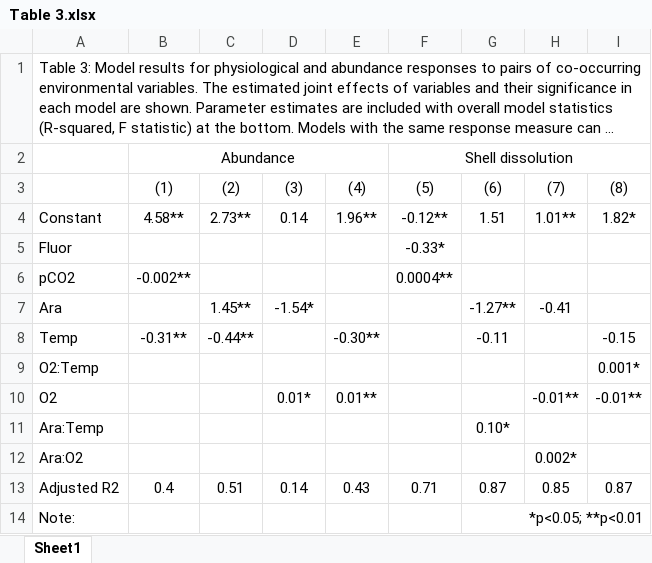
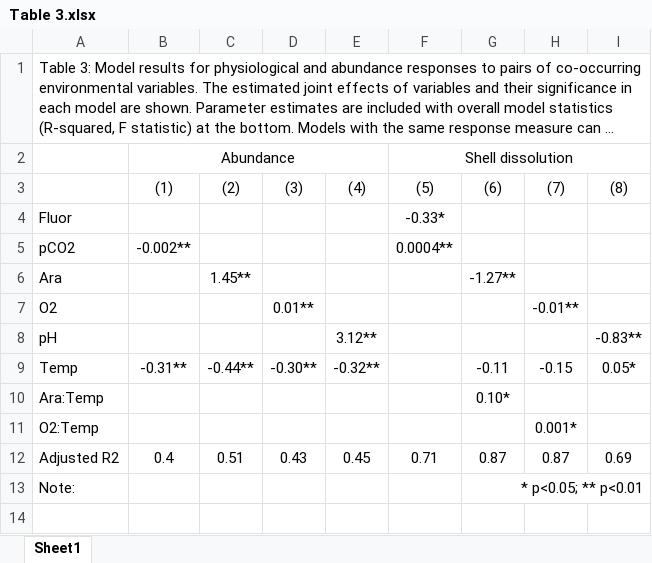
Before and after one commit to fawda123/Pteropod_biomarker, an Excel workbook: doc/Table 3.xlsx, sheet Sheet1, drawn as a sheet; long unchanged cells end in …; values as stored, in another font and other column widths than the file's, no borders; removed rows and columns are numbered as before the commit, all else as after; the diff names each change by its address in the sheet, - before the commit and + after, or states it on an @@ line.

```diff
--- a/doc/Table 3.xlsx (sheet Sheet1)
+++ b/doc/Table 3.xlsx (sheet Sheet1)
-row 4: Constant | 4.58** | 2.73** | 0.14 | 1.96** | -0.12** | 1.51 | 1.01** | 1.82*
-D6: -1.54*
+D6: (empty)
-H6: -0.41
+H6: (empty)
+row 7: O2 |  |  | 0.01** |  |  |  | -0.01**
+row 8: pH |  |  |  | 3.12** |  |  |  | -0.83**
-D9: (empty)
+D9: -0.30**
-E9: -0.30**
+E9: -0.32**
-H9: (empty)
+H9: -0.15
-I9: -0.15
+I9: 0.05*
-row 9: O2:Temp |  |  |  |  |  |  |  | 0.001*
-row 10: O2 |  |  | 0.01* | 0.01** |  |  | -0.01** | -0.01**
-row 12: Ara:O2 |  |  |  |  |  |  | 0.002*
+row 11: O2:Temp |  |  |  |  |  |  | 0.001*
-D12: 0.14
+D12: 0.43
-E12: 0.43
+E12: 0.45
-H12: 0.85
+H12: 0.87
-I12: 0.87
+I12: 0.69
-G13: *p<0.05; **p<0.01
+G13: * p<0.05; ** p<0.01
```
Also changed, not shown: doc/Table 2.xlsx, 3 other files.
